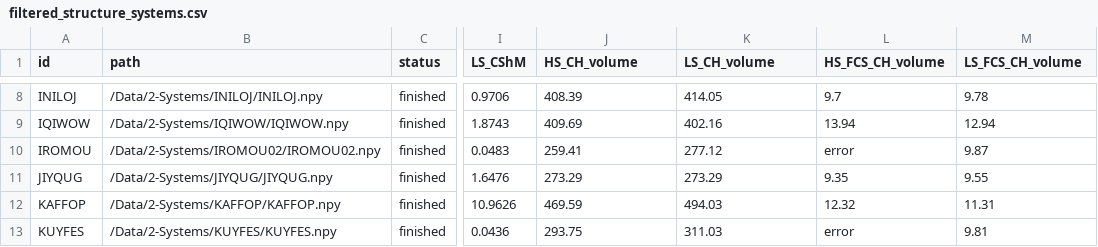
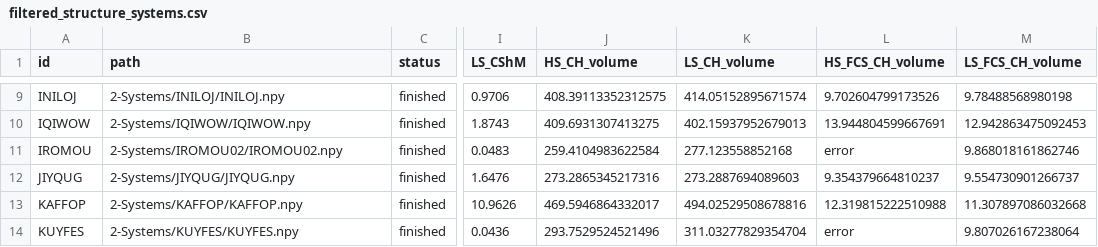
Before and after one commit to QTC-IQAC/SCO-Atlas, a CSV file: Analysis/Outputs/filtered_structure_systems.csv, drawn as a sheet; only a part is shown, gaps mark what is left out; addresses are those after the commit; the diff covers the shown part only; the diff names each change by its address in the sheet, - before the commit and + after, or states it on an @@ line.

```diff
--- a/Analysis/Outputs/filtered_structure_systems.csv
+++ b/Analysis/Outputs/filtered_structure_systems.csv
-B9 (path): /Data/2-Systems/INILOJ/INILOJ.npy
+B9 (path): 2-Systems/INILOJ/INILOJ.npy
-J9 (HS_CH_volume): 408.39
+J9 (HS_CH_volume): 408.39113352312575
-K9 (LS_CH_volume): 414.05
+K9 (LS_CH_volume): 414.05152895671574
-L9 (HS_FCS_CH_volume): 9.7
+L9 (HS_FCS_CH_volume): 9.702604799173526
-M9 (LS_FCS_CH_volume): 9.78
+M9 (LS_FCS_CH_volume): 9.78488568980198
-B10 (path): /Data/2-Systems/IQIWOW/IQIWOW.npy
+B10 (path): 2-Systems/IQIWOW/IQIWOW.npy
-J10 (HS_CH_volume): 409.69
+J10 (HS_CH_volume): 409.6931307413275
-K10 (LS_CH_volume): 402.16
+K10 (LS_CH_volume): 402.15937952679013
-L10 (HS_FCS_CH_volume): 13.94
+L10 (HS_FCS_CH_volume): 13.944804599667691
-M10 (LS_FCS_CH_volume): 12.94
+M10 (LS_FCS_CH_volume): 12.942863475092453
-B11 (path): /Data/2-Systems/IROMOU02/IROMOU02.npy
+B11 (path): 2-Systems/IROMOU02/IROMOU02.npy
-J11 (HS_CH_volume): 259.41
+J11 (HS_CH_volume): 259.4104983622584
-K11 (LS_CH_volume): 277.12
+K11 (LS_CH_volume): 277.123558852168
-M11 (LS_FCS_CH_volume): 9.87
+M11 (LS_FCS_CH_volume): 9.868018161862746
-B12 (path): /Data/2-Systems/JIYQUG/JIYQUG.npy
+B12 (path): 2-Systems/JIYQUG/JIYQUG.npy
-J12 (HS_CH_volume): 273.29
+J12 (HS_CH_volume): 273.2865345217316
-K12 (LS_CH_volume): 273.29
+K12 (LS_CH_volume): 273.2887694089603
-L12 (HS_FCS_CH_volume): 9.35
+L12 (HS_FCS_CH_volume): 9.354379664810237
-M12 (LS_FCS_CH_volume): 9.55
+M12 (LS_FCS_CH_volume): 9.554730901266737
-B13 (path): /Data/2-Systems/KAFFOP/KAFFOP.npy
+B13 (path): 2-Systems/KAFFOP/KAFFOP.npy
-J13 (HS_CH_volume): 469.59
+J13 (HS_CH_volume): 469.5946864332017
-K13 (LS_CH_volume): 494.03
+K13 (LS_CH_volume): 494.02529508678816
-L13 (HS_FCS_CH_volume): 12.32
+L13 (HS_FCS_CH_volume): 12.319815222510988
-M13 (LS_FCS_CH_volume): 11.31
+M13 (LS_FCS_CH_volume): 11.307897086032668
-B14 (path): /Data/2-Systems/KUYFES/KUYFES.npy
+B14 (path): 2-Systems/KUYFES/KUYFES.npy
-J14 (HS_CH_volume): 293.75
+J14 (HS_CH_volume): 293.7529524521496
-K14 (LS_CH_volume): 311.03
+K14 (LS_CH_volume): 311.03277829354704
-M14 (LS_FCS_CH_volume): 9.81
+M14 (LS_FCS_CH_volume): 9.807026167238064
```
Also changed, not shown: 4 added rows and 117 edited cells elsewhere in this file, Analysis/Outputs/breakdown_finished_crystals.csv, Analysis/Outputs/finished_systems.csv, 41 other files.
